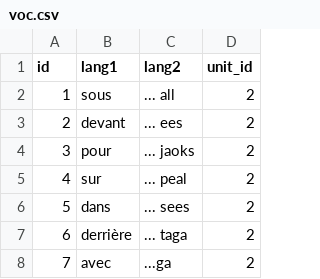
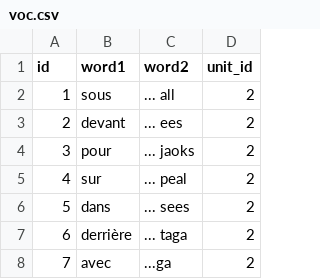
Before and after one commit to BackupTheBerlios/lino-svn, a CSV file: trunk/src/lino/django/voc/voc.csv, drawn as a sheet; only a part is shown.

Commit message:
voc loading data from rst

```diff
--- a/trunk/src/lino/django/voc/voc.csv
+++ b/trunk/src/lino/django/voc/voc.csv
@@ -1,2 +1,2 @@
-"id","lang1","lang2","unit_id"
+"id","word1","word2","unit_id"
 1,"sous","... all",2
```
Also changed, not shown: 6 other files.
